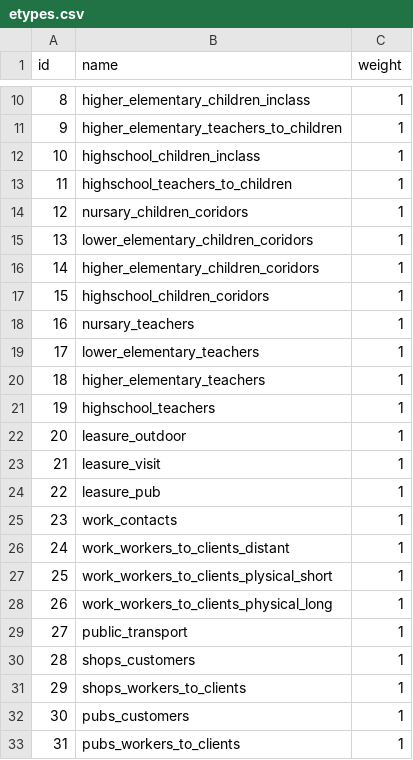
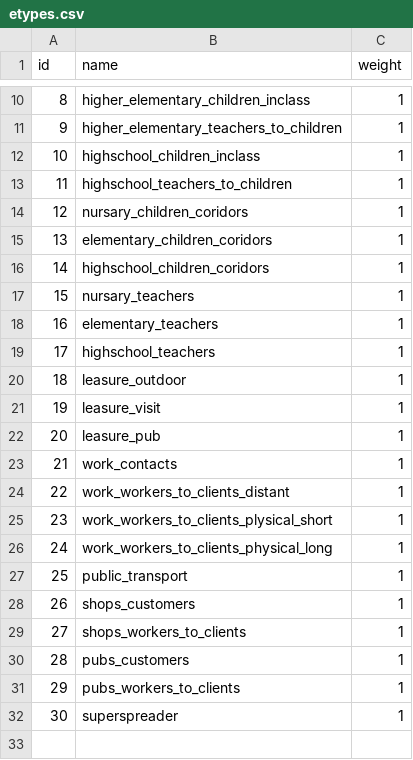
Before and after one commit to cyberklezmer/m-input, a CSV file: hodoninsko/etypes.csv, drawn as a sheet; only a part is shown, gaps mark what is left out; removed rows and columns are numbered as before the commit, all else as after; the diff names each change by its address in the sheet, - before the commit and + after, or states it on an @@ line.

Commit message:
superspreader

```diff
--- a/hodoninsko/etypes.csv
+++ b/hodoninsko/etypes.csv
-B15 (name): lower_elementary_children_coridors
+B15 (name): elementary_children_coridors
-row 16: 14 | higher_elementary_children_coridors | 1
@@ column A (id) renumbered between rows 16 and 31 @@
-B18 (name): lower_elementary_teachers
+B18 (name): elementary_teachers
-row 20: 18 | higher_elementary_teachers | 1
+row 32: 30 | superspreader | 1
```
Also changed, not shown: 4 other files.
